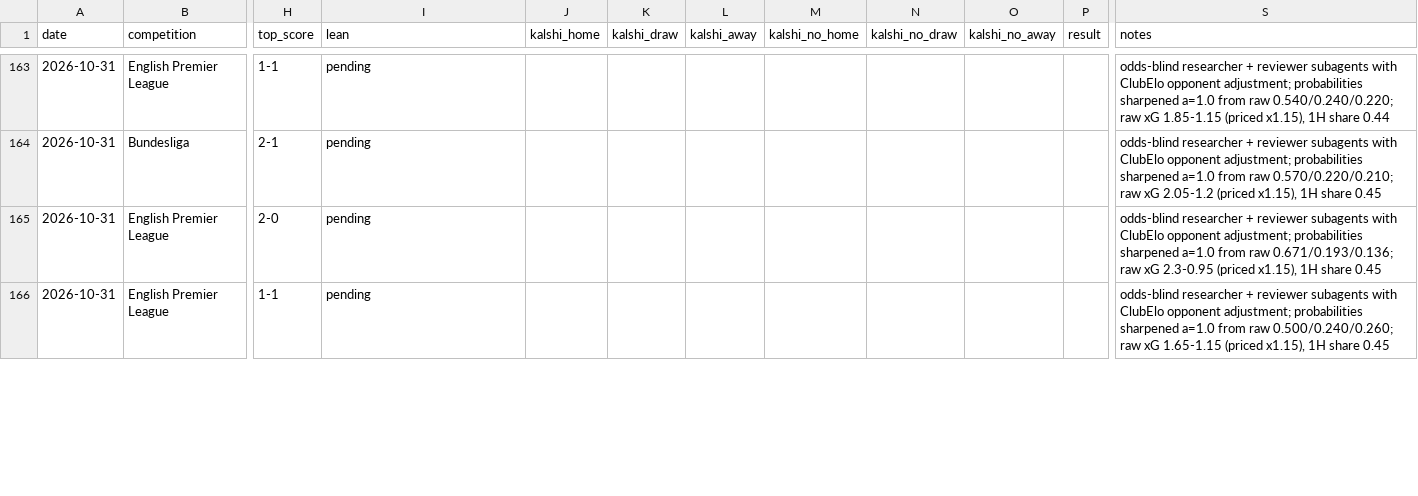
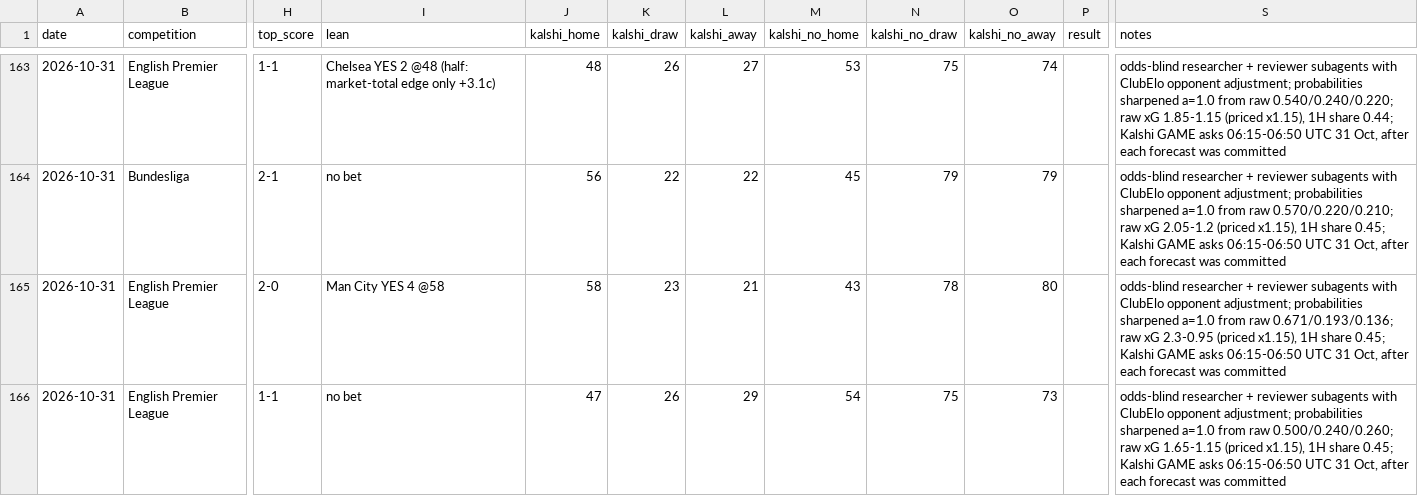
Before and after one commit to bobaoxu2001/Quantitative-Finance, a CSV file: football/predictions_log.csv, drawn as a sheet; only a part is shown, gaps mark what is left out; the diff covers the shown part only; the diff names each change by its address in the sheet, - before the commit and + after, or states it on an @@ line.

```diff
--- a/football/predictions_log.csv
+++ b/football/predictions_log.csv
-I163 (lean): pending
+I163 (lean): Chelsea YES 2 @48 (half: market-total edge only +3.1c)
-J163 (kalshi_home): (empty)
+J163 (kalshi_home): 48
-K163 (kalshi_draw): (empty)
+K163 (kalshi_draw): 26
-L163 (kalshi_away): (empty)
+L163 (kalshi_away): 27
-M163 (kalshi_no_home): (empty)
+M163 (kalshi_no_home): 53
-N163 (kalshi_no_draw): (empty)
+N163 (kalshi_no_draw): 75
-O163 (kalshi_no_away): (empty)
+O163 (kalshi_no_away): 74
-S163 (notes): …1H share 0.44
+S163 (notes): …1H share 0.44; Kalshi GAME asks 06:15-06:50 UTC 31 Oct, after each forecast was committed
-I164 (lean): pending
+I164 (lean): no bet
-J164 (kalshi_home): (empty)
+J164 (kalshi_home): 56
-K164 (kalshi_draw): (empty)
+K164 (kalshi_draw): 22
-L164 (kalshi_away): (empty)
+L164 (kalshi_away): 22
-M164 (kalshi_no_home): (empty)
+M164 (kalshi_no_home): 45
-N164 (kalshi_no_draw): (empty)
+N164 (kalshi_no_draw): 79
-O164 (kalshi_no_away): (empty)
+O164 (kalshi_no_away): 79
-S164 (notes): …1H share 0.45
+S164 (notes): …1H share 0.45; Kalshi GAME asks 06:15-06:50 UTC 31 Oct, after each forecast was committed
-I165 (lean): pending
+I165 (lean): Man City YES 4 @58
-J165 (kalshi_home): (empty)
+J165 (kalshi_home): 58
-K165 (kalshi_draw): (empty)
+K165 (kalshi_draw): 23
-L165 (kalshi_away): (empty)
+L165 (kalshi_away): 21
-M165 (kalshi_no_home): (empty)
+M165 (kalshi_no_home): 43
-N165 (kalshi_no_draw): (empty)
+N165 (kalshi_no_draw): 78
-O165 (kalshi_no_away): (empty)
+O165 (kalshi_no_away): 80
-S165 (notes): …1H share 0.45
+S165 (notes): …1H share 0.45; Kalshi GAME asks 06:15-06:50 UTC 31 Oct, after each forecast was committed
-I166 (lean): pending
+I166 (lean): no bet
-J166 (kalshi_home): (empty)
+J166 (kalshi_home): 47
-K166 (kalshi_draw): (empty)
+K166 (kalshi_draw): 26
-L166 (kalshi_away): (empty)
+L166 (kalshi_away): 29
-M166 (kalshi_no_home): (empty)
+M166 (kalshi_no_home): 54
-N166 (kalshi_no_draw): (empty)
+N166 (kalshi_no_draw): 75
-O166 (kalshi_no_away): (empty)
+O166 (kalshi_no_away): 73
-S166 (notes): …1H share 0.45
+S166 (notes): …1H share 0.45; Kalshi GAME asks 06:15-06:50 UTC 31 Oct, after each forecast was committed
```
Also changed, not shown: 64 edited cells elsewhere in this file.
